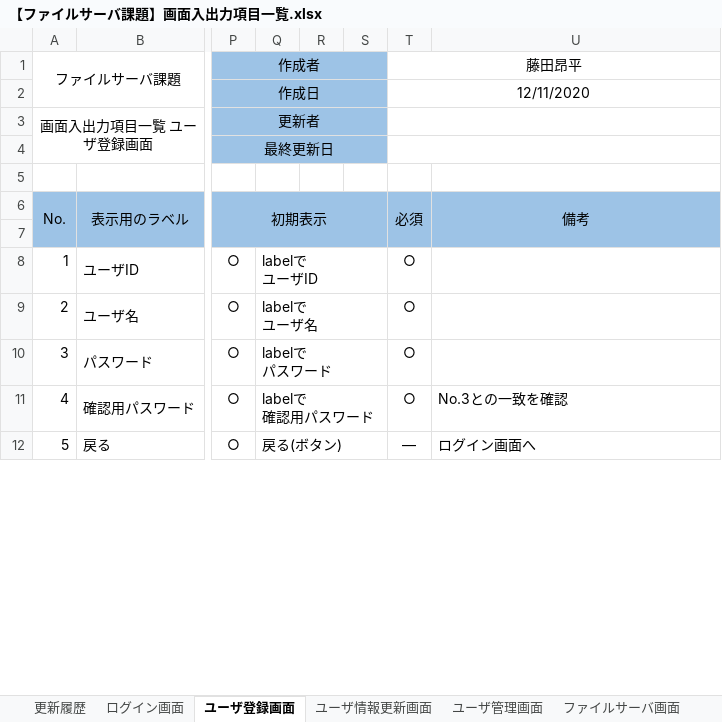
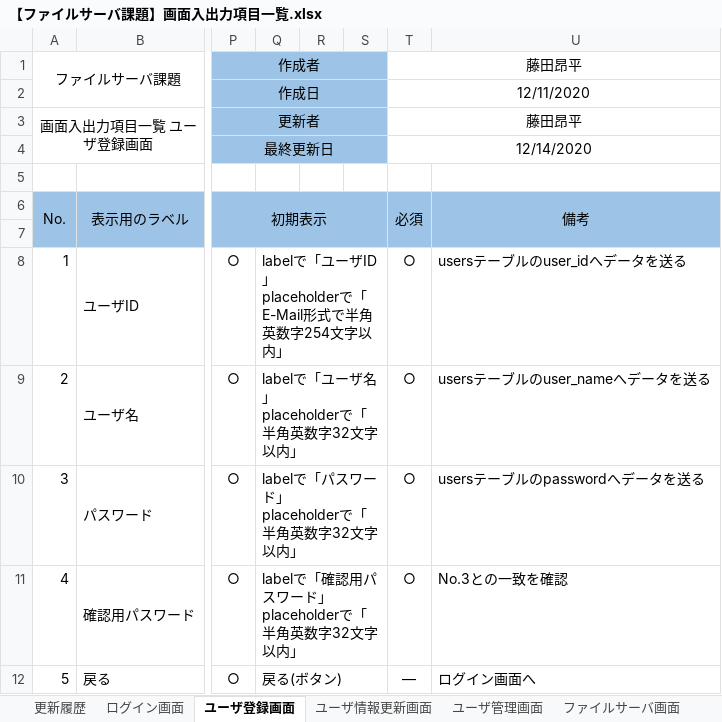
Before and after one commit to hirane/spring-project, an Excel workbook: document/【ファイルサーバ課題】画面入出力項目一覧.xlsx, sheet ユーザ登録画面, drawn as a sheet; only a part is shown, gaps mark what is left out; values as stored, in another font and other column widths than the file's, no borders; ↵ is a line break in a cell; the diff covers the shown part only; the diff names each change by its address in the sheet, - before the commit and + after, or states it on an @@ line.

```diff
--- a/document/【ファイルサーバ課題】画面入出力項目一覧.xlsx (sheet ユーザ登録画面)
+++ b/document/【ファイルサーバ課題】画面入出力項目一覧.xlsx (sheet ユーザ登録画面)
-T3 (必須): (empty)
+T3 (必須): 藤田昂平
-T4 (必須): (empty)
+T4 (必須): 12/14/2020
-Q8: labelで ↵ ユーザID
+Q8: labelで「ユーザID」 ↵ placeholderで「E-Mail形式で半角英数字254文字以内」
-U8 (備考): (empty)
+U8 (備考): usersテーブルのuser_idへデータを送る
-Q9: labelで ↵ ユーザ名
+Q9: labelで「ユーザ名」 ↵ placeholderで「半角英数字32文字以内」
-U9 (備考): (empty)
+U9 (備考): usersテーブルのuser_nameへデータを送る
-Q10: labelで ↵ パスワード
+Q10: labelで「パスワード」 ↵ placeholderで「半角英数字32文字以内」
-U10 (備考): (empty)
+U10 (備考): usersテーブルのpasswordへデータを送る
-Q11: labelで ↵ 確認用パスワード
+Q11: labelで「確認用パスワード」 ↵ placeholderで「半角英数字32文字以内」
```
Also changed, not shown: 9 added rows and 1 edited cell elsewhere in this sheet, sheet ユーザ情報更新画面, sheet ログイン画面, sheet ユーザ管理画面, sheet ファイルサーバ画面, sheet 更新履歴, document/【ファイルサーバ課題】画面アクション定義書.xlsx, 1 other file.
